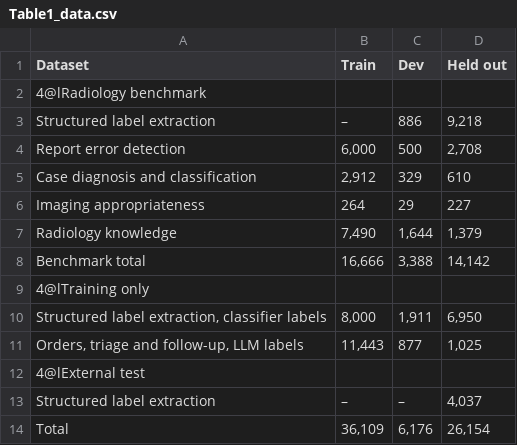
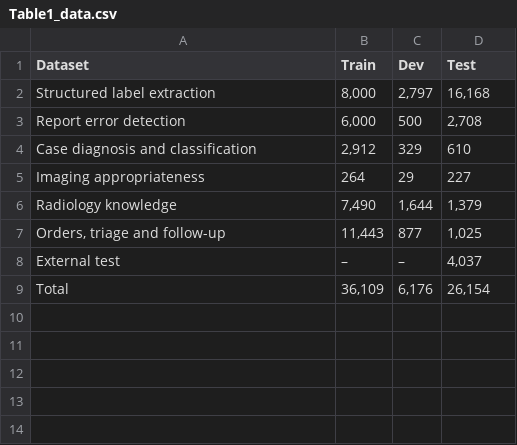
Before and after one commit to udiram/RadKev, a CSV file: results/manuscript/Table1_data.csv, drawn as a sheet.

```diff
--- a/results/manuscript/Table1_data.csv
+++ b/results/manuscript/Table1_data.csv
@@ -1,4 +1,3 @@
-Dataset,Train,Dev,Held out
-4@lRadiology benchmark
-Structured label extraction,–,886,"9,218"
+Dataset,Train,Dev,Test
+Structured label extraction,"8,000","2,797","16,168"
 Report error detection,"6,000",500,"2,708"
@@ -7,8 +6,4 @@ Imaging appropriateness,264,29,227
 Radiology knowledge,"7,490","1,644","1,379"
-Benchmark total,"16,666","3,388","14,142"
-4@lTraining only
-"Structured label extraction, classifier labels","8,000","1,911","6,950"
-"Orders, triage and follow-up, LLM labels","11,443",877,"1,025"
-4@lExternal test
-Structured label extraction,–,–,"4,037"
+"Orders, triage and follow-up","11,443",877,"1,025"
+External test,–,–,"4,037"
 Total,"36,109","6,176","26,154"
```
Also changed, not shown: 2 other files.
